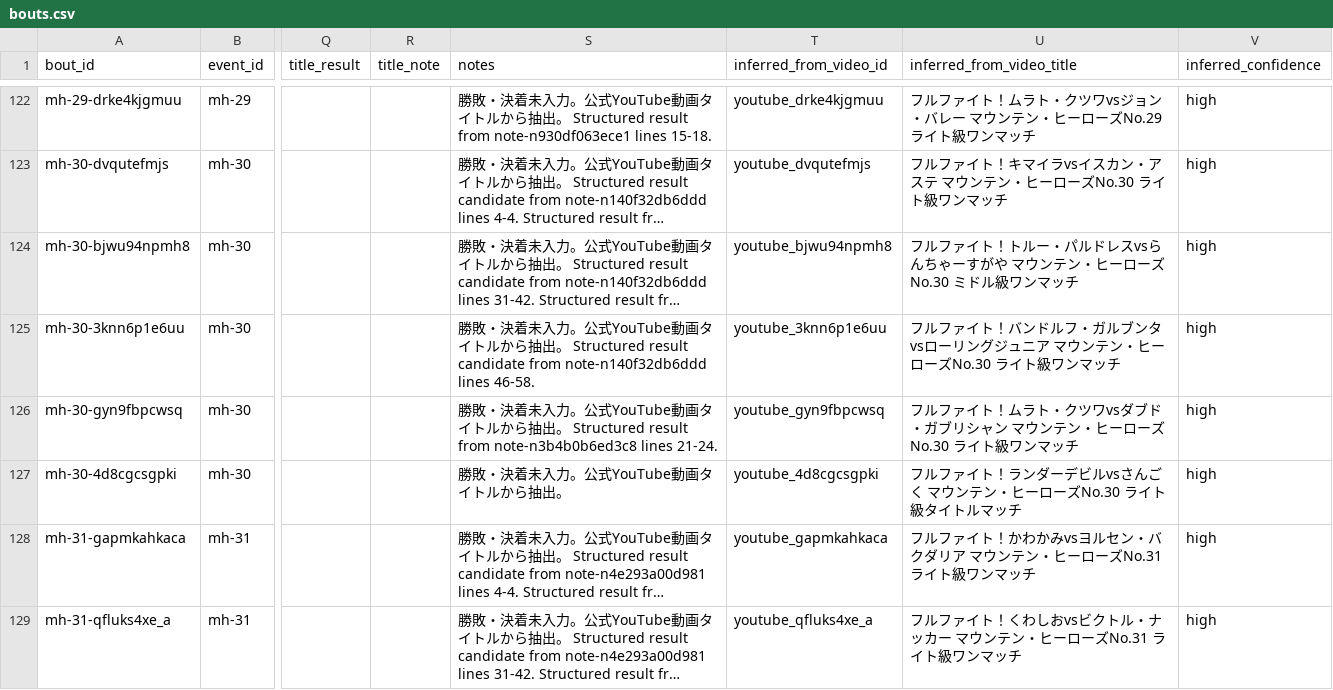
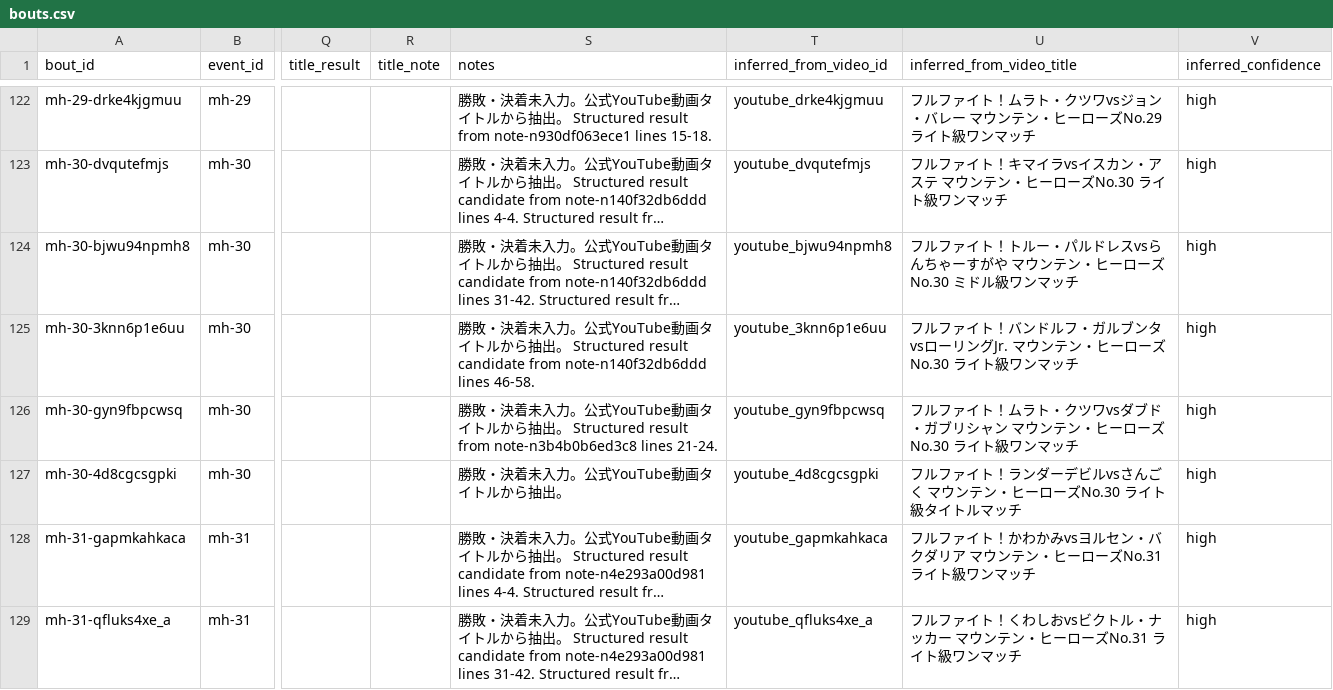
Before and after one commit to takano32/arakaku, a CSV file: data-src/bouts.csv, drawn as a sheet; only a part is shown, gaps mark what is left out; long unchanged cells end in …; the diff covers the shown part only; the diff names each change by its address in the sheet, - before the commit and + after, or states it on an @@ line.

```diff
--- a/data-src/bouts.csv
+++ b/data-src/bouts.csv
-U125 (inferred_from_video_title): …ーリングジュニア マウンテ…
+U125 (inferred_from_video_title): …ーリングJr. マウンテ…
```
Also changed, not shown: 11 edited cells elsewhere in this file, data-src/bout_participants.csv, data-src/videos.csv.
